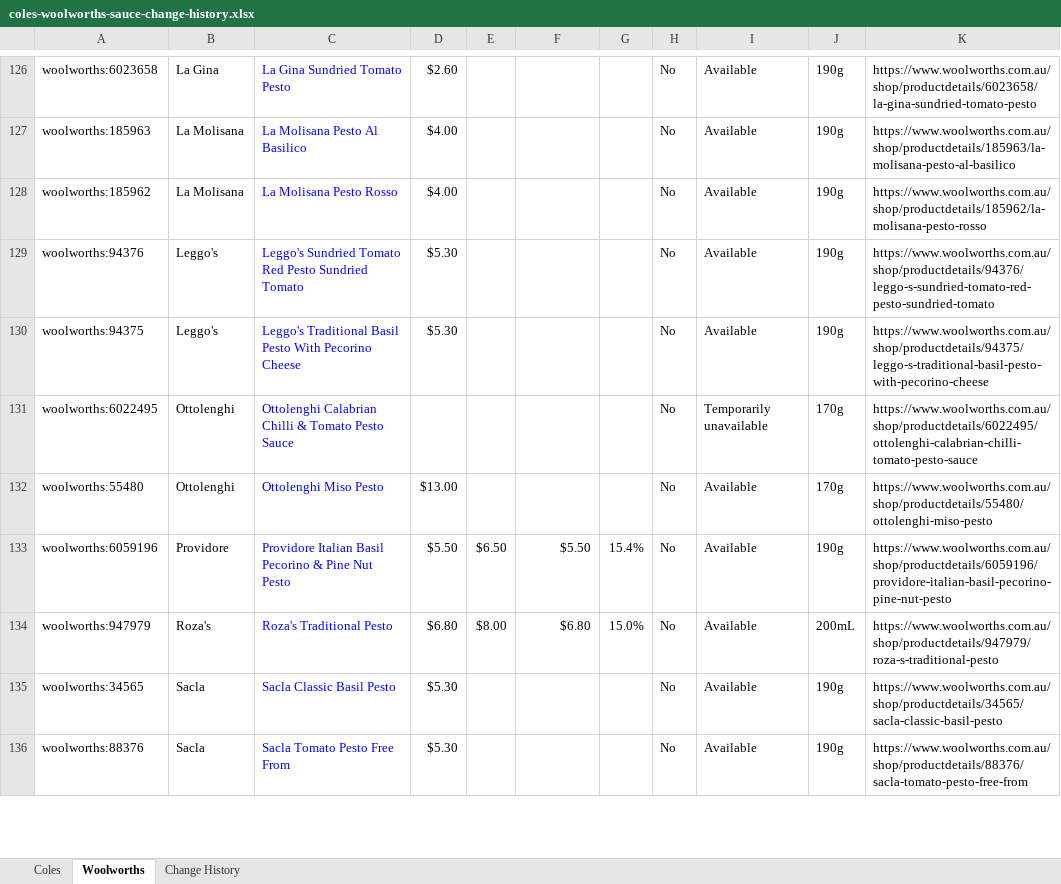
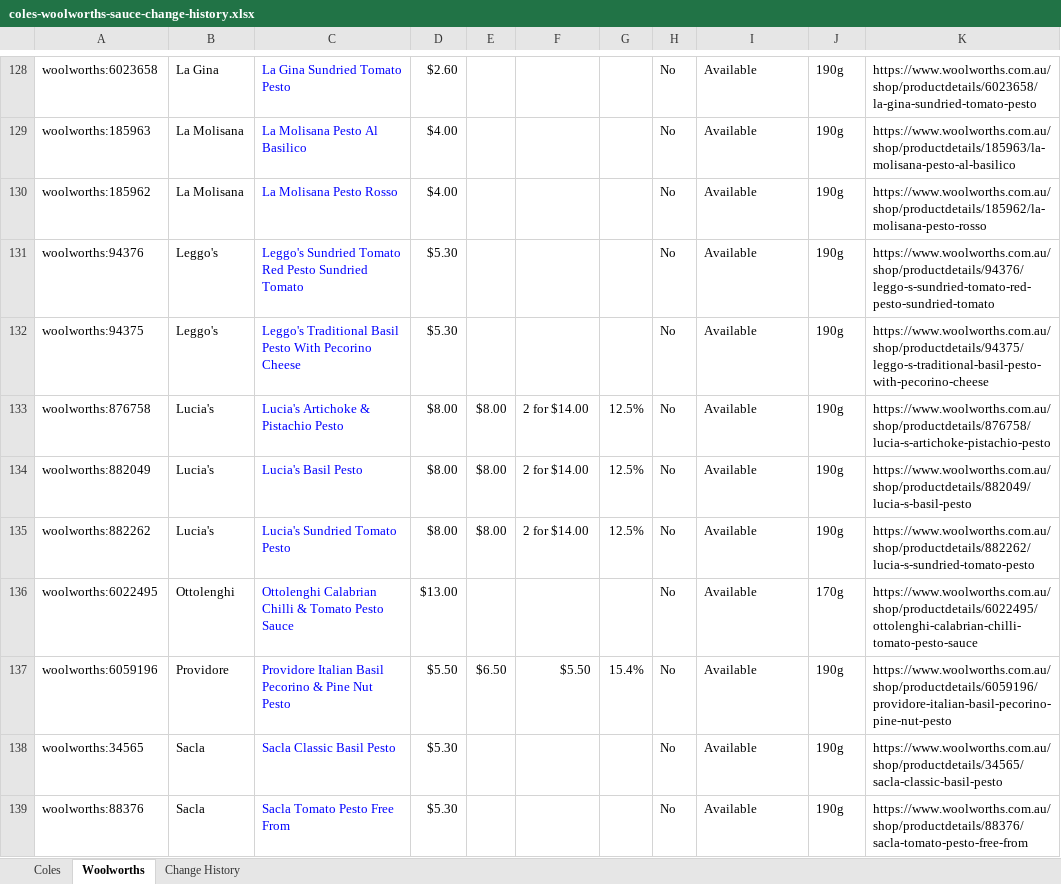
Before and after one commit to liamdwaas-ops/Coles-Sauces, an Excel workbook: data/coles-woolworths-sauce-change-history.xlsx, sheet Woolworths, drawn as a sheet; only a part is shown, gaps mark what is left out; values as stored, in another font and other column widths than the file's, no borders; table styles not drawn; removed rows and columns are numbered as before the commit, all else as after; the diff covers the shown part only; the diff names each change by its address in the sheet, - before the commit and + after, or states it on an @@ line.

```diff
--- a/data/coles-woolworths-sauce-change-history.xlsx (sheet Woolworths)
+++ b/data/coles-woolworths-sauce-change-history.xlsx (sheet Woolworths)
+row 133: woolworths:876758 | Lucia's | Lucia's Artichoke & Pistachio Pesto | $8.00 | $8.00 | 2 for $14.00 | 12.5% | No | Available | 190g | https://www.woolworths.com.au/shop/productdetails/876758/lucia-s-artichoke-pistachio-pesto
+row 134: woolworths:882049 | Lucia's | Lucia's Basil Pesto | $8.00 | $8.00 | 2 for $14.00 | 12.5% | No | Available | 190g | https://www.woolworths.com.au/shop/productdetails/882049/lucia-s-basil-pesto
+row 135: woolworths:882262 | Lucia's | Lucia's Sundried Tomato Pesto | $8.00 | $8.00 | 2 for $14.00 | 12.5% | No | Available | 190g | https://www.woolworths.com.au/shop/productdetails/882262/lucia-s-sundried-tomato-pesto
-D136: (empty)
+D136: $13.00
-I136: Temporarily unavailable
+I136: Available
-row 132: woolworths:55480 | Ottolenghi | Ottolenghi Miso Pesto | $13.00 |  |  |  | No | Available | 170g | https://www.woolworths.com.au/shop/productdetails/55480/ottolenghi-miso-pesto
-row 134: woolworths:947979 | Roza's | Roza's Traditional Pesto | $6.80 | $8.00 | $6.80 | 15.0% | No | Available | 200mL | https://www.woolworths.com.au/shop/productdetails/947979/roza-s-traditional-pesto
```
Also changed, not shown: 9 added rows, 7 removed rows, 3 moved rows and 11 edited cells elsewhere in this sheet, sheet Change History, 10 other files.
